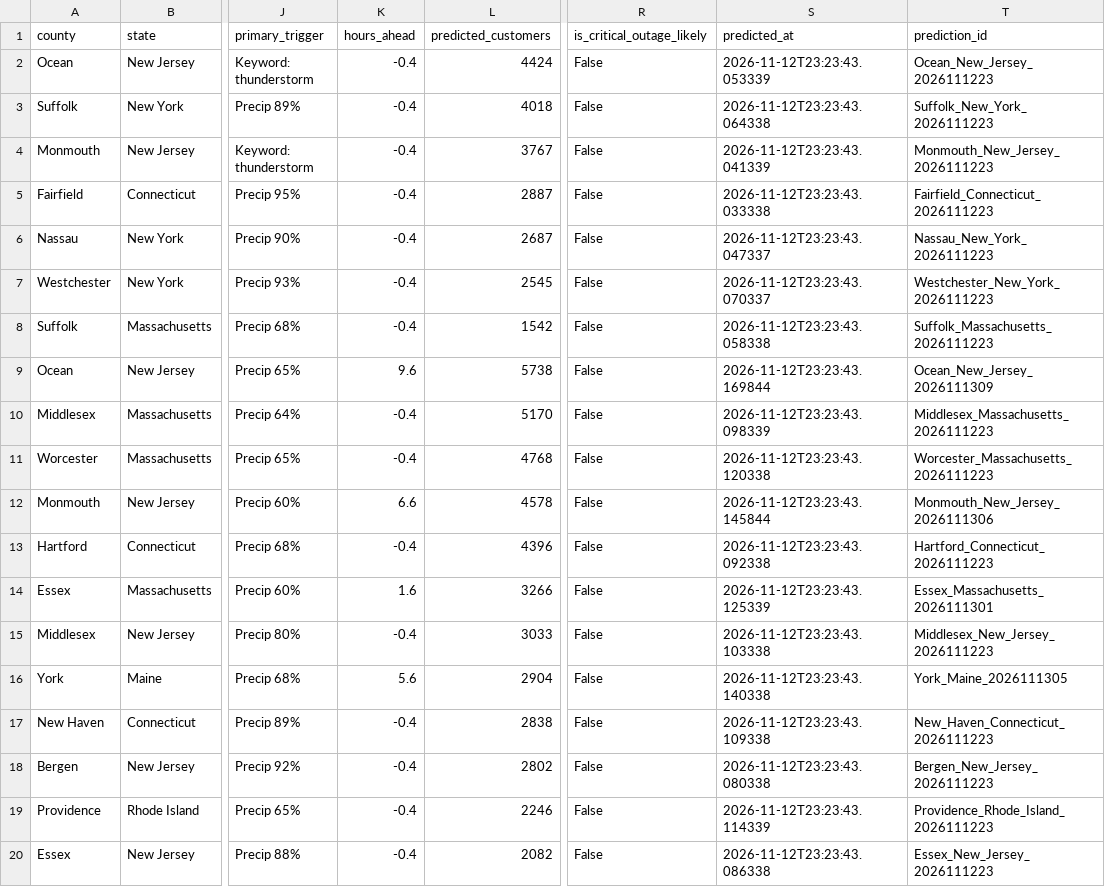
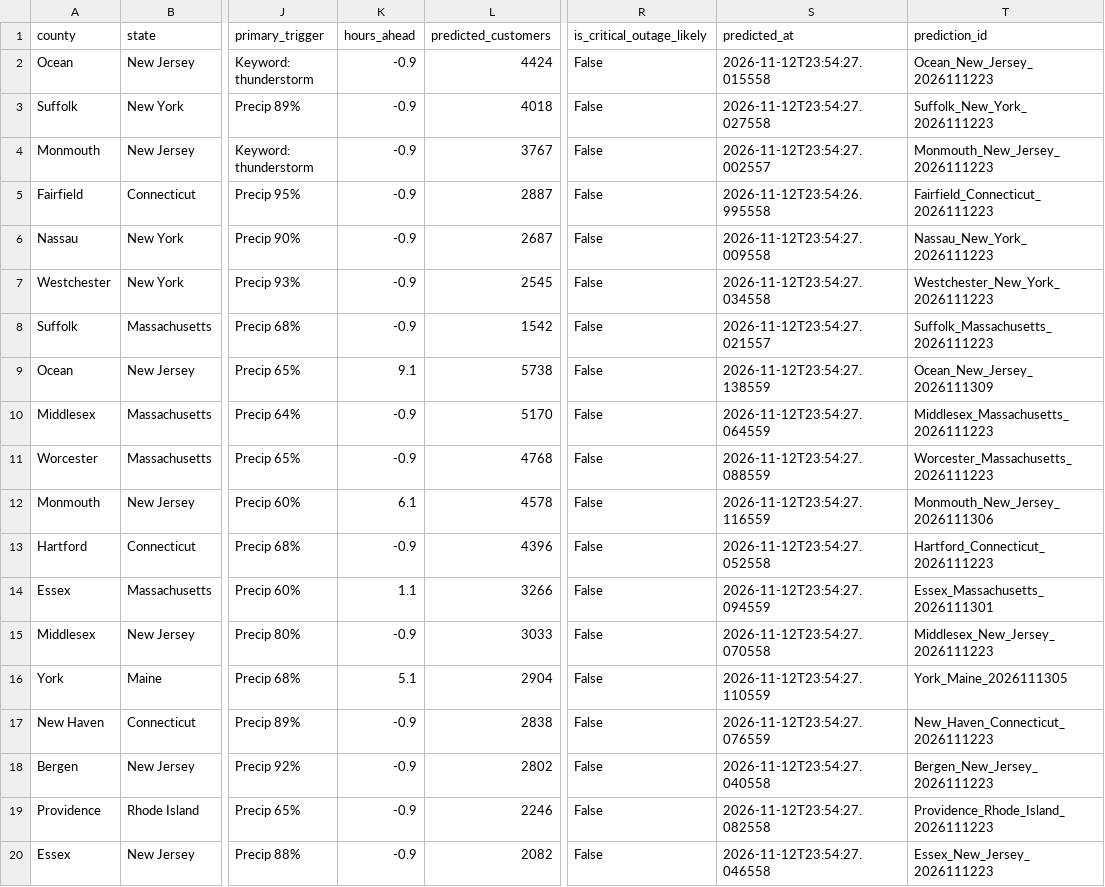
Before and after one commit to Jay9074/gridwatch, a CSV file: data/stormwatch/predictions/active_predictions.csv, drawn as a sheet; only a part is shown, gaps mark what is left out; the diff covers the shown part only; the diff names each change by its address in the sheet, - before the commit and + after, or states it on an @@ line.

```diff
--- a/data/stormwatch/predictions/active_predictions.csv
+++ b/data/stormwatch/predictions/active_predictions.csv
-K2:K8 (hours_ahead): -0.4
+K2:K8 (hours_ahead): -0.9
-S2 (predicted_at): 2026-11-12T23:23:43.053339
+S2 (predicted_at): 2026-11-12T23:54:27.015558
-S3 (predicted_at): 2026-11-12T23:23:43.064338
+S3 (predicted_at): 2026-11-12T23:54:27.027558
-S4 (predicted_at): 2026-11-12T23:23:43.041339
+S4 (predicted_at): 2026-11-12T23:54:27.002557
-S5 (predicted_at): 2026-11-12T23:23:43.033338
+S5 (predicted_at): 2026-11-12T23:54:26.995558
-S6 (predicted_at): 2026-11-12T23:23:43.047337
+S6 (predicted_at): 2026-11-12T23:54:27.009558
-S7 (predicted_at): 2026-11-12T23:23:43.070337
+S7 (predicted_at): 2026-11-12T23:54:27.034558
-S8 (predicted_at): 2026-11-12T23:23:43.058338
+S8 (predicted_at): 2026-11-12T23:54:27.021557
-K9 (hours_ahead): 9.6
+K9 (hours_ahead): 9.1
-S9 (predicted_at): 2026-11-12T23:23:43.169844
+S9 (predicted_at): 2026-11-12T23:54:27.138559
-K10:K11 (hours_ahead): -0.4
+K10:K11 (hours_ahead): -0.9
-S10 (predicted_at): 2026-11-12T23:23:43.098339
+S10 (predicted_at): 2026-11-12T23:54:27.064559
-S11 (predicted_at): 2026-11-12T23:23:43.120338
+S11 (predicted_at): 2026-11-12T23:54:27.088559
-K12 (hours_ahead): 6.6
+K12 (hours_ahead): 6.1
-S12 (predicted_at): 2026-11-12T23:23:43.145844
+S12 (predicted_at): 2026-11-12T23:54:27.116559
-K13 (hours_ahead): -0.4
+K13 (hours_ahead): -0.9
-S13 (predicted_at): 2026-11-12T23:23:43.092338
+S13 (predicted_at): 2026-11-12T23:54:27.052558
-K14 (hours_ahead): 1.6
+K14 (hours_ahead): 1.1
-S14 (predicted_at): 2026-11-12T23:23:43.125339
+S14 (predicted_at): 2026-11-12T23:54:27.094559
-K15 (hours_ahead): -0.4
+K15 (hours_ahead): -0.9
-S15 (predicted_at): 2026-11-12T23:23:43.103338
+S15 (predicted_at): 2026-11-12T23:54:27.070558
-K16 (hours_ahead): 5.6
+K16 (hours_ahead): 5.1
-S16 (predicted_at): 2026-11-12T23:23:43.140338
+S16 (predicted_at): 2026-11-12T23:54:27.110559
-K17:K20 (hours_ahead): -0.4
+K17:K20 (hours_ahead): -0.9
-S17 (predicted_at): 2026-11-12T23:23:43.109338
+S17 (predicted_at): 2026-11-12T23:54:27.076559
-S18 (predicted_at): 2026-11-12T23:23:43.080338
+S18 (predicted_at): 2026-11-12T23:54:27.040558
-S19 (predicted_at): 2026-11-12T23:23:43.114339
+S19 (predicted_at): 2026-11-12T23:54:27.082558
-S20 (predicted_at): 2026-11-12T23:23:43.086338
+S20 (predicted_at): 2026-11-12T23:54:27.046558
```
Also changed, not shown: 25 edited cells elsewhere in this file, data/stormwatch/predictions/prediction_log.csv, data/stormwatch/storms/active_storms.csv, 2 other files.
